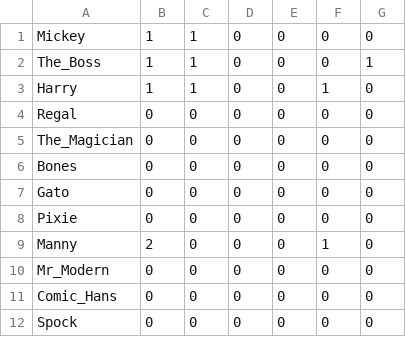
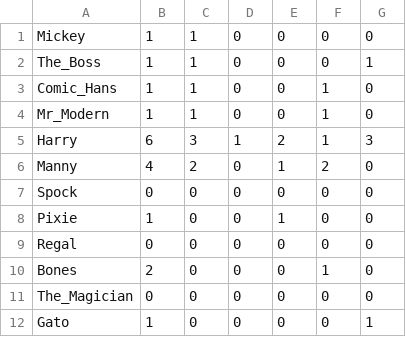
Before and after one commit to ayeshaali/PRS_MVC, a CSV file: data/villains.csv, drawn as a sheet.

```diff
--- a/data/villains.csv
+++ b/data/villains.csv
@@ -2,11 +2,11 @@ Mickey,1,1,0,0,0,0
 The_Boss,1,1,0,0,0,1
-Harry,1,1,0,0,1,0
+Comic_Hans,1,1,0,0,1,0
+Mr_Modern,1,1,0,0,1,0
+Harry,6,3,1,2,1,3
+Manny,4,2,0,1,2,0
+Spock,0,0,0,0,0,0
+Pixie,1,0,0,1,0,0
 Regal,0,0,0,0,0,0
+Bones,2,0,0,0,1,0
 The_Magician,0,0,0,0,0,0
-Bones,0,0,0,0,0,0
-Gato,0,0,0,0,0,0
-Pixie,0,0,0,0,0,0
-Manny,2,0,0,0,1,0
-Mr_Modern,0,0,0,0,0,0
-Comic_Hans,0,0,0,0,0,0
-Spock,0,0,0,0,0,0
+Gato,1,0,0,0,0,1
```
Also changed, not shown: 52 other files.
